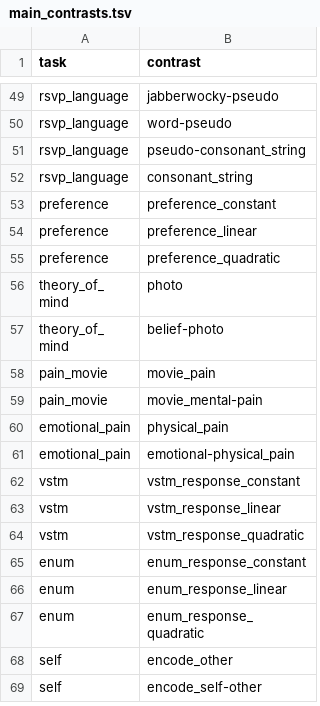
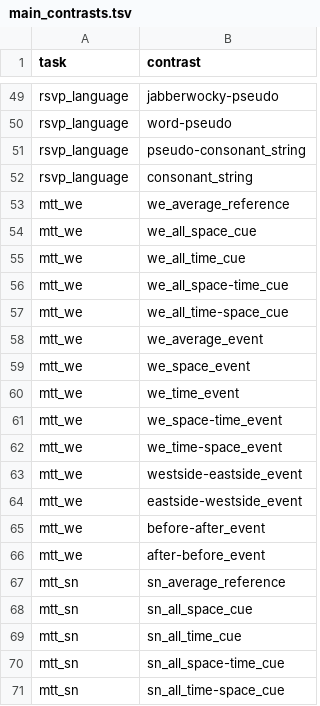
Before and after one commit to individual-brain-charting/public_analysis_code, a TSV file: ibc_data/main_contrasts.tsv, drawn as a sheet; only a part is shown, gaps mark what is left out; the shorter side is filled out with more unchanged rows; the diff covers the shown part only; the diff names each change by its address in the sheet, - before the commit and + after, or states it on an @@ line.

Commit message:
ENH: add contrasts for mtt battery

```diff
--- a/ibc_data/main_contrasts.tsv
+++ b/ibc_data/main_contrasts.tsv
+row 53: mtt_we | we_average_reference
+row 54: mtt_we | we_all_space_cue
+row 55: mtt_we | we_all_time_cue
+row 56: mtt_we | we_all_space-time_cue
+row 57: mtt_we | we_all_time-space_cue
+row 58: mtt_we | we_average_event
+row 59: mtt_we | we_space_event
+row 60: mtt_we | we_time_event
+row 61: mtt_we | we_space-time_event
+row 62: mtt_we | we_time-space_event
+row 63: mtt_we | westside-eastside_event
+row 64: mtt_we | eastside-westside_event
+row 65: mtt_we | before-after_event
+row 66: mtt_we | after-before_event
+row 67: mtt_sn | sn_average_reference
+row 68: mtt_sn | sn_all_space_cue
+row 69: mtt_sn | sn_all_time_cue
+row 70: mtt_sn | sn_all_space-time_cue
+row 71: mtt_sn | sn_all_time-space_cue
```
Also changed, not shown: 9 added rows elsewhere in this file.
